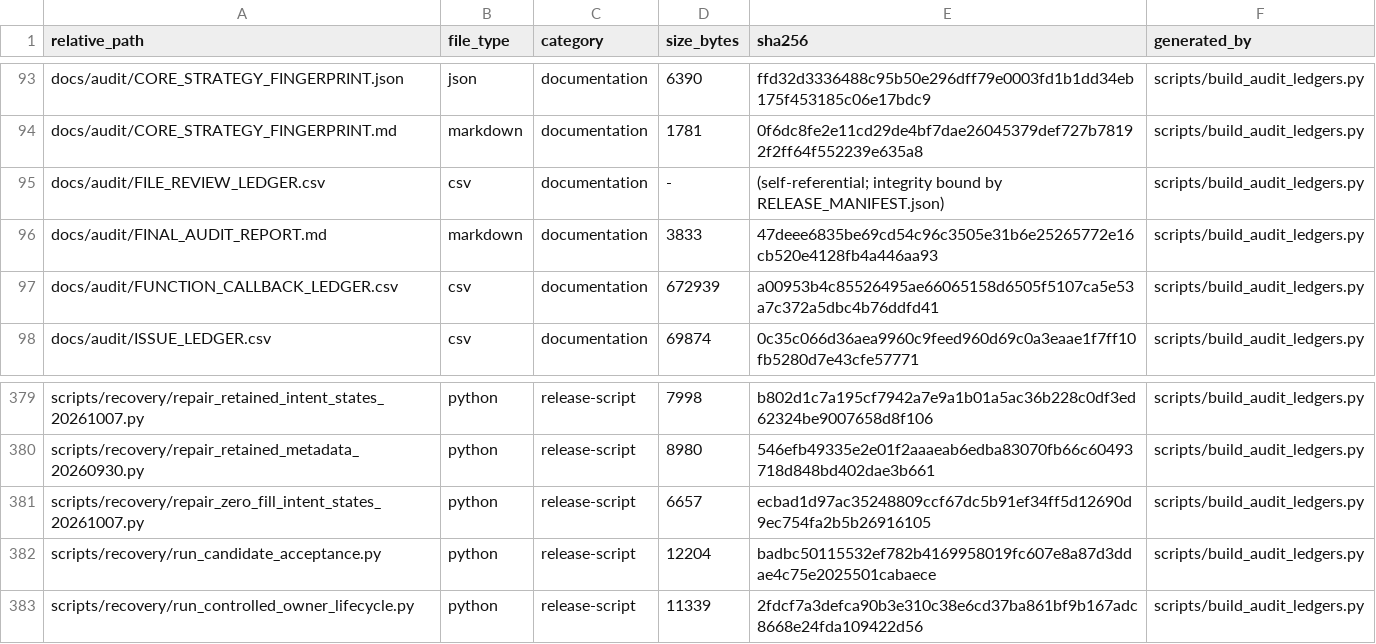
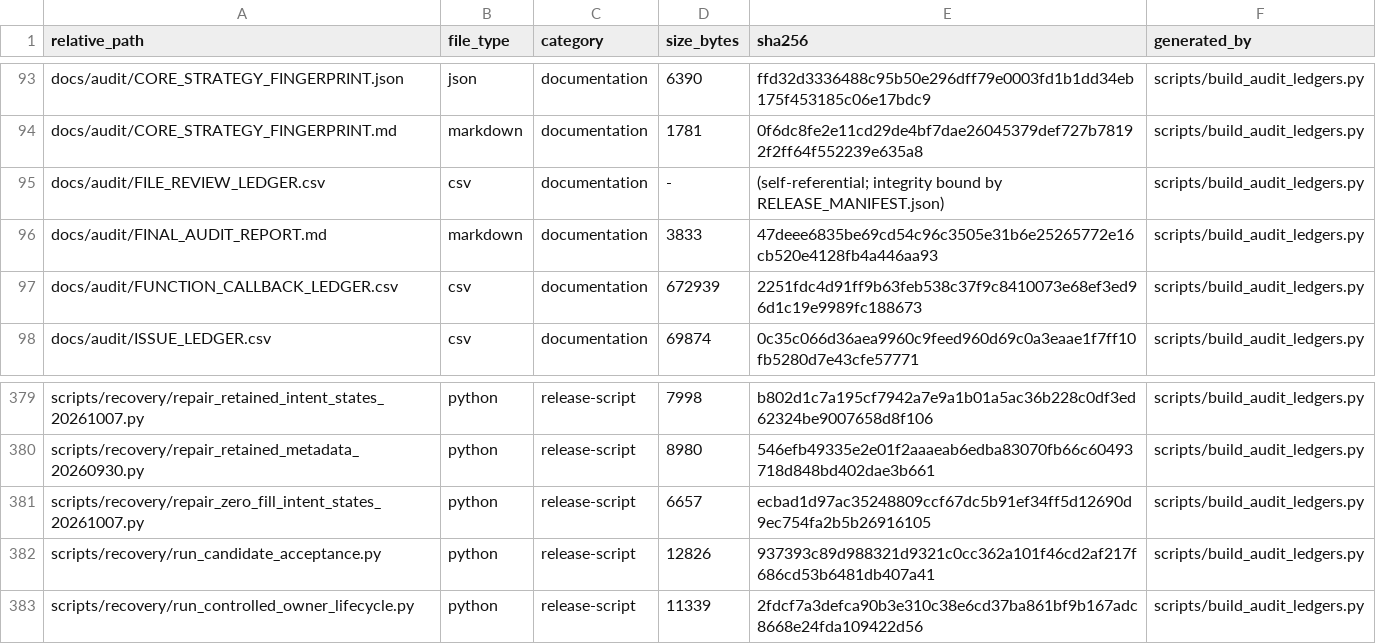
Before and after one commit to asad13-Binana/Binana-Binance-Spot-Trading-Sharia-Compliance-BOT-TestNet, a CSV file: docs/audit/FILE_REVIEW_LEDGER.csv, drawn as a sheet; only a part is shown, gaps mark what is left out.

```diff
--- a/docs/audit/FILE_REVIEW_LEDGER.csv
+++ b/docs/audit/FILE_REVIEW_LEDGER.csv
@@ -96,3 +96,3 @@ docs/audit/FILE_REVIEW_LEDGER.csv,csv,documentation,-,(self-referential; integri
 docs/audit/FINAL_AUDIT_REPORT.md,markdown,documentation,3833,47deee6835be69cd54c96c3505e31b6e25265772e16cb520e4128fb4a446aa93,scripts/build_audit_ledgers.py
-docs/audit/FUNCTION_CALLBACK_LEDGER.csv,csv,documentation,672939,a00953b4c85526495ae66065158d6505f5107ca5e53a7c372a5dbc4b76ddfd41,scripts/build_audit_ledgers.py
+docs/audit/FUNCTION_CALLBACK_LEDGER.csv,csv,documentation,672939,2251fdc4d91ff9b63feb538c37f9c8410073e68ef3ed96d1c19e9989fc188673,scripts/build_audit_ledgers.py
 docs/audit/ISSUE_LEDGER.csv,csv,documentation,69874,0c35c066d36aea9960c9feed960d69c0a3eaae1f7ff10fb5280d7e43cfe57771,scripts/build_audit_ledgers.py
@@ -381,3 +381,3 @@ scripts/recovery/repair_retained_metadata_20260930.py,python,release-script,8980
 scripts/recovery/repair_zero_fill_intent_states_20261007.py,python,release-script,6657,ecbad1d97ac35248809ccf67dc5b91ef34ff5d12690d9ec754fa2b5b26916105,scripts/build_audit_ledgers.py
-scripts/recovery/run_candidate_acceptance.py,python,release-script,12204,badbc50115532ef782b4169958019fc607e8a87d3ddae4c75e2025501cabaece,scripts/build_audit_ledgers.py
+scripts/recovery/run_candidate_acceptance.py,python,release-script,12826,937393c89d988321d9321c0cc362a101f46cd2af217f686cd53b6481db407a41,scripts/build_audit_ledgers.py
 scripts/recovery/run_controlled_owner_lifecycle.py,python,release-script,11339,2fdcf7a3defca90b3e310c38e6cd37ba861bf9b167adc8668e24fda109422d56,scripts/build_audit_ledgers.py
```
Also changed, not shown: docs/audit/FUNCTION_CALLBACK_LEDGER.csv, 3 other files.
